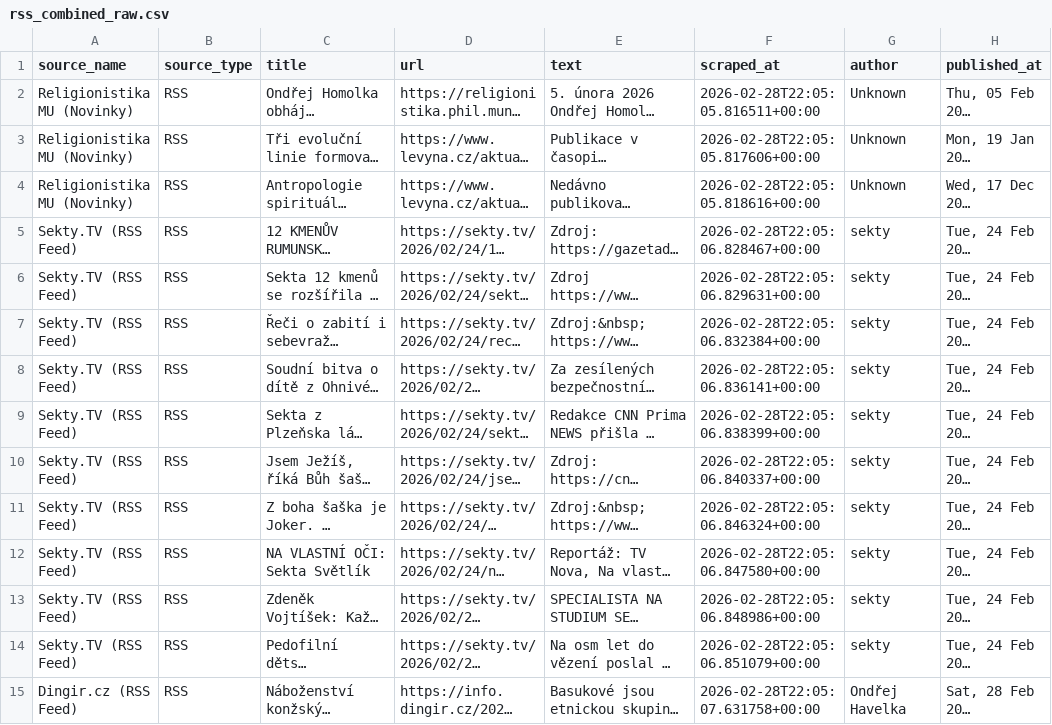
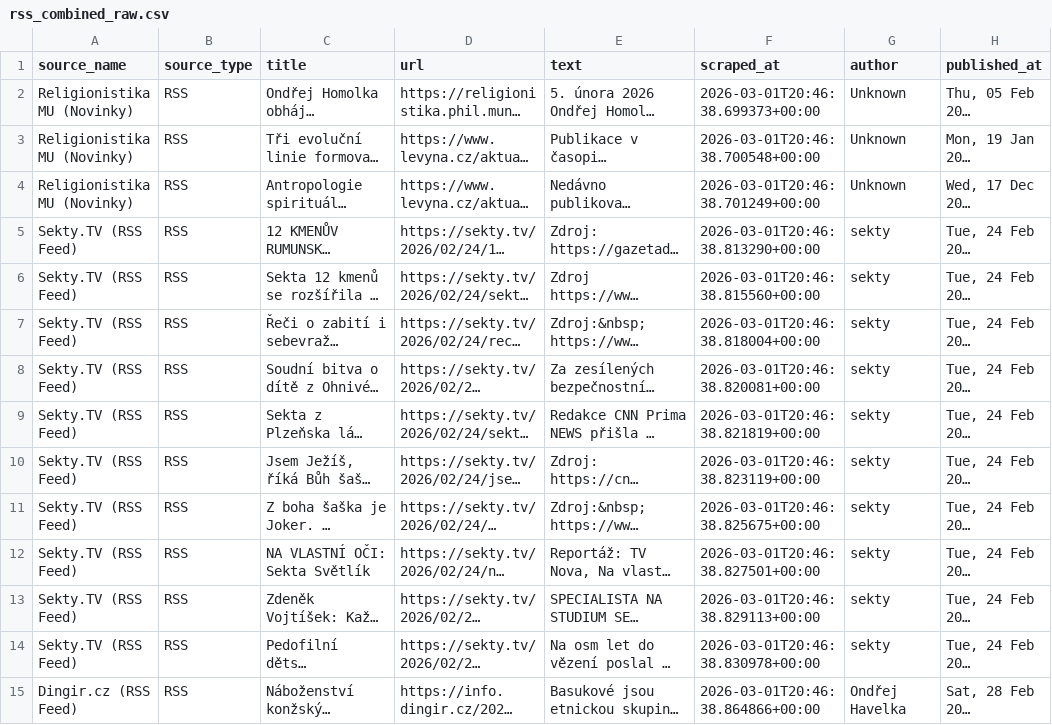
Before and after one commit to Adam8eifert/project_infinit, a CSV file: export/csv/rss_combined_raw.csv, drawn as a sheet; only a part is shown; long unchanged cells end in …; the diff covers the shown part only; the diff names each change by its address in the sheet, - before the commit and + after, or states it on an @@ line.

```diff
--- a/export/csv/rss_combined_raw.csv
+++ b/export/csv/rss_combined_raw.csv
-F2 (scraped_at): 2026-02-28T22:05:05.816511+00:00
+F2 (scraped_at): 2026-03-01T20:46:38.699373+00:00
-F3 (scraped_at): 2026-02-28T22:05:05.817606+00:00
+F3 (scraped_at): 2026-03-01T20:46:38.700548+00:00
-F4 (scraped_at): 2026-02-28T22:05:05.818616+00:00
+F4 (scraped_at): 2026-03-01T20:46:38.701249+00:00
-F5 (scraped_at): 2026-02-28T22:05:06.828467+00:00
+F5 (scraped_at): 2026-03-01T20:46:38.813290+00:00
-F6 (scraped_at): 2026-02-28T22:05:06.829631+00:00
+F6 (scraped_at): 2026-03-01T20:46:38.815560+00:00
-F7 (scraped_at): 2026-02-28T22:05:06.832384+00:00
+F7 (scraped_at): 2026-03-01T20:46:38.818004+00:00
-F8 (scraped_at): 2026-02-28T22:05:06.836141+00:00
+F8 (scraped_at): 2026-03-01T20:46:38.820081+00:00
-F9 (scraped_at): 2026-02-28T22:05:06.838399+00:00
+F9 (scraped_at): 2026-03-01T20:46:38.821819+00:00
-F10 (scraped_at): 2026-02-28T22:05:06.840337+00:00
+F10 (scraped_at): 2026-03-01T20:46:38.823119+00:00
-F11 (scraped_at): 2026-02-28T22:05:06.846324+00:00
+F11 (scraped_at): 2026-03-01T20:46:38.825675+00:00
-F12 (scraped_at): 2026-02-28T22:05:06.847580+00:00
+F12 (scraped_at): 2026-03-01T20:46:38.827501+00:00
-F13 (scraped_at): 2026-02-28T22:05:06.848986+00:00
+F13 (scraped_at): 2026-03-01T20:46:38.829113+00:00
-F14 (scraped_at): 2026-02-28T22:05:06.851079+00:00
+F14 (scraped_at): 2026-03-01T20:46:38.830978+00:00
-F15 (scraped_at): 2026-02-28T22:05:07.631758+00:00
+F15 (scraped_at): 2026-03-01T20:46:38.864866+00:00
```
Also changed, not shown: 4 added rows, 9 removed rows and 26 edited cells elsewhere in this file.
